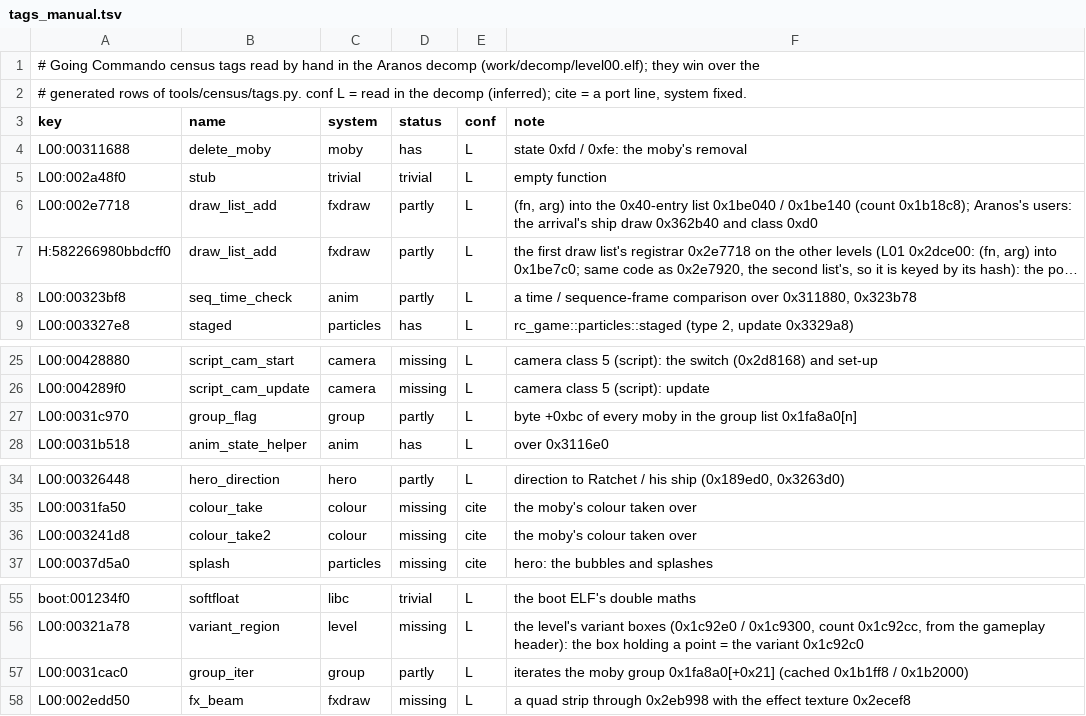
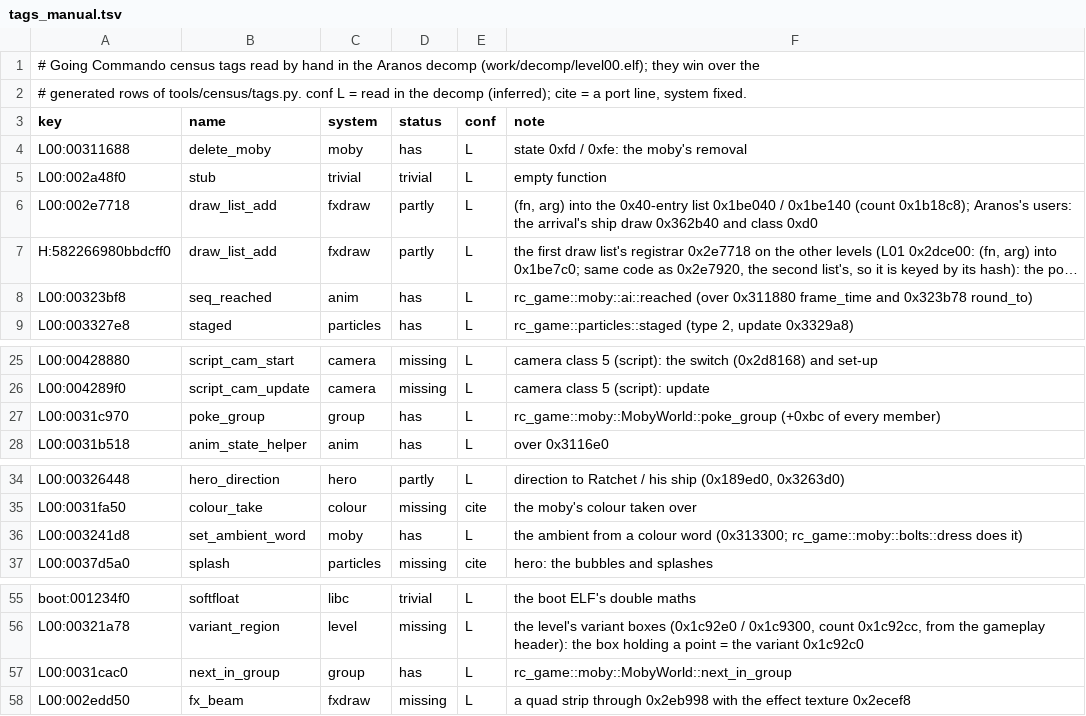
Before and after one commit to re-rac/rerac2, a TSV file: tools/census/tags_manual.tsv, drawn as a sheet; only a part is shown, gaps mark what is left out; long unchanged cells end in …; the diff names each change by its address in the sheet, - before the commit and + after, or states it on an @@ line.

```diff
--- a/tools/census/tags_manual.tsv
+++ b/tools/census/tags_manual.tsv
-B8 (name): seq_time_check
+B8 (name): seq_reached
-D8 (status): partly
+D8 (status): has
-F8 (note): a time / sequence-frame comparison over 0x311880, 0x323b78
+F8 (note): rc_game::moby::ai::reached (over 0x311880 frame_time and 0x323b78 round_to)
-B27 (name): group_flag
+B27 (name): poke_group
-D27 (status): partly
+D27 (status): has
-F27 (note): byte +0xbc of every moby in the group list 0x1fa8a0[n]
+F27 (note): rc_game::moby::MobyWorld::poke_group (+0xbc of every member)
-B36 (name): colour_take2
+B36 (name): set_ambient_word
-C36 (system): colour
+C36 (system): moby
-D36 (status): missing
+D36 (status): has
-E36 (conf): cite
+E36 (conf): L
-F36 (note): the moby's colour taken over
+F36 (note): the ambient from a colour word (0x313300; rc_game::moby::bolts::dress does it)
-B57 (name): group_iter
+B57 (name): next_in_group
-D57 (status): partly
+D57 (status): has
-F57 (note): iterates the moby group 0x1fa8a0[+0x21] (cached 0x1b1ff8 / 0x1b2000)
+F57 (note): rc_game::moby::MobyWorld::next_in_group
```
Also changed, not shown: tools/ghidra/names/census_systems.tsv, 3 other files.
